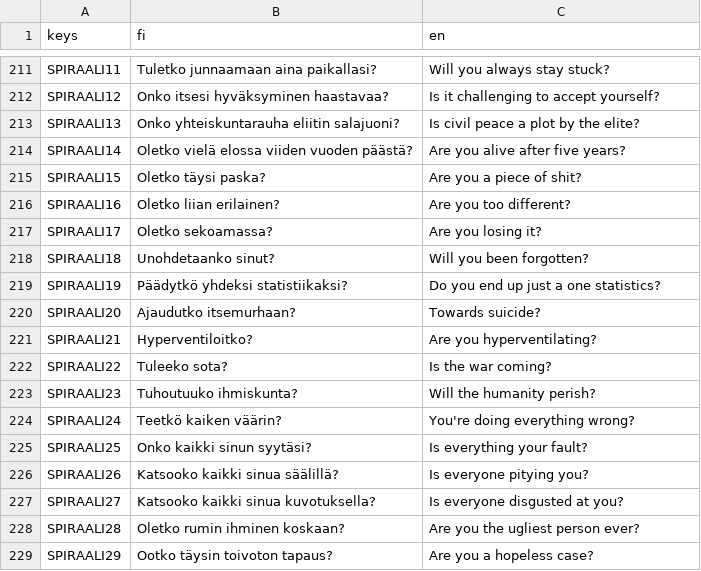
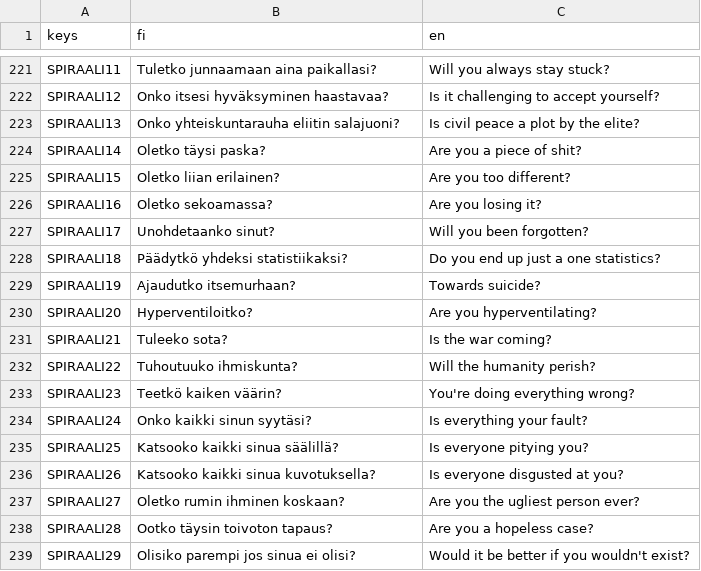
Before and after one commit to Woffelson/Kaemppae-kakskyt, a CSV file: Data/MT-transl.csv, drawn as a sheet; only a part is shown, gaps mark what is left out; the diff covers the shown part only.

```diff
--- a/Data/MT-transl.csv
+++ b/Data/MT-transl.csv
@@ -213,17 +223,17 @@ SPIRAALI12,Onko itsesi hyväksyminen haastavaa?,Is it challenging to accept your
 SPIRAALI13,Onko yhteiskuntarauha eliitin salajuoni?,Is civil peace a plot by the elite?
-SPIRAALI14,Oletko vielä elossa viiden vuoden päästä?,Are you alive after five years?
-SPIRAALI15,Oletko täysi paska?,Are you a piece of shit?
-SPIRAALI16,Oletko liian erilainen?,Are you too different?
-SPIRAALI17,Oletko sekoamassa?,Are you losing it?
-SPIRAALI18,Unohdetaanko sinut?,Will you been forgotten?
-SPIRAALI19,Päädytkö yhdeksi statistiikaksi?,Do you end up just a one statistics?
-SPIRAALI20,Ajaudutko itsemurhaan?,Towards suicide?
-SPIRAALI21,Hyperventiloitko?,Are you hyperventilating?
-SPIRAALI22,Tuleeko sota?,Is the war coming?
-SPIRAALI23,Tuhoutuuko ihmiskunta?,Will the humanity perish?
-SPIRAALI24,Teetkö kaiken väärin?,You're doing everything wrong?
-SPIRAALI25,Onko kaikki sinun syytäsi?,Is everything your fault?
-SPIRAALI26,Katsooko kaikki sinua säälillä?,Is everyone pitying you?
-SPIRAALI27,Katsooko kaikki sinua kuvotuksella?,Is everyone disgusted at you?
-SPIRAALI28,Oletko rumin ihminen koskaan?,Are you the ugliest person ever?
-SPIRAALI29,Ootko täysin toivoton tapaus?,Are you a hopeless case?
+SPIRAALI14,Oletko täysi paska?,Are you a piece of shit?
+SPIRAALI15,Oletko liian erilainen?,Are you too different?
+SPIRAALI16,Oletko sekoamassa?,Are you losing it?
+SPIRAALI17,Unohdetaanko sinut?,Will you been forgotten?
+SPIRAALI18,Päädytkö yhdeksi statistiikaksi?,Do you end up just a one statistics?
+SPIRAALI19,Ajaudutko itsemurhaan?,Towards suicide?
+SPIRAALI20,Hyperventiloitko?,Are you hyperventilating?
+SPIRAALI21,Tuleeko sota?,Is the war coming?
+SPIRAALI22,Tuhoutuuko ihmiskunta?,Will the humanity perish?
+SPIRAALI23,Teetkö kaiken väärin?,You're doing everything wrong?
+SPIRAALI24,Onko kaikki sinun syytäsi?,Is everything your fault?
+SPIRAALI25,Katsooko kaikki sinua säälillä?,Is everyone pitying you?
+SPIRAALI26,Katsooko kaikki sinua kuvotuksella?,Is everyone disgusted at you?
+SPIRAALI27,Oletko rumin ihminen koskaan?,Are you the ugliest person ever?
+SPIRAALI28,Ootko täysin toivoton tapaus?,Are you a hopeless case?
+SPIRAALI29,Olisiko parempi jos sinua ei olisi?,Would it be better if you wouldn't exist?
```
Also changed, not shown: 44 added rows and 42 edited cells elsewhere in this file, 8 other files.
